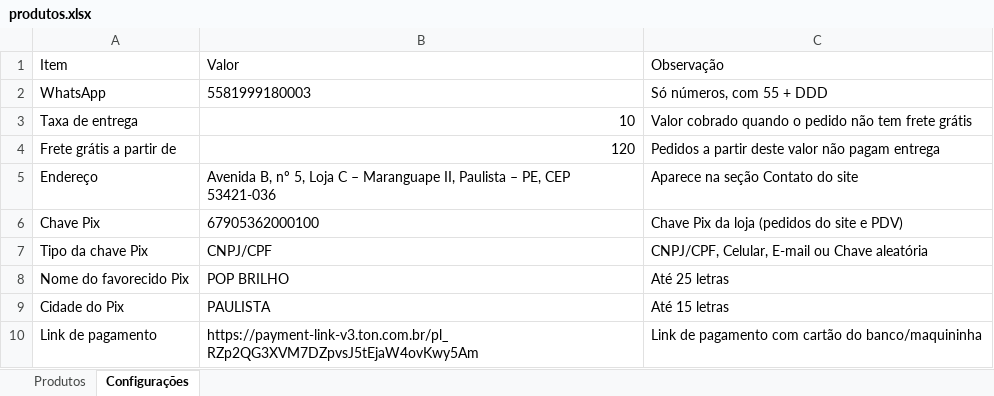
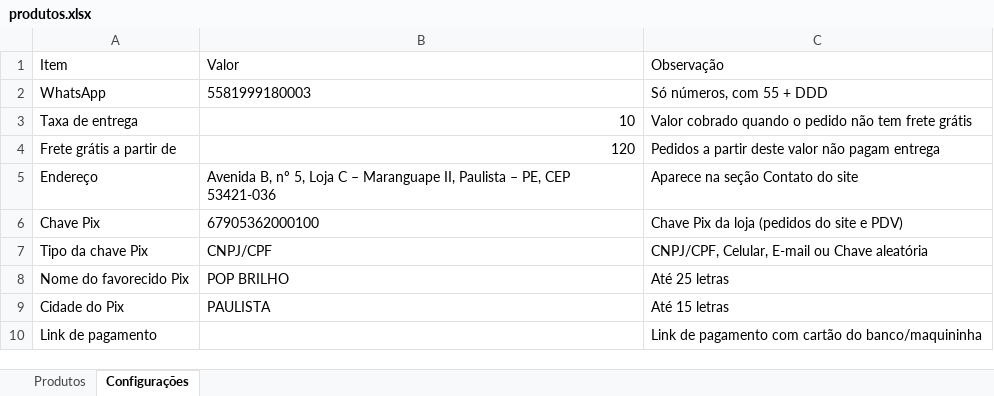
Before and after one commit to escritoriojpcontabil-spec/popbrilho-dados, an Excel workbook: produtos.xlsx, sheet Configurações, drawn as a sheet; values as stored, in another font and other column widths than the file's, no borders; the diff names each change by its address in the sheet, - before the commit and + after, or states it on an @@ line.

Commit message:
Atualiza produtos pelo painel

```diff
--- a/produtos.xlsx (sheet Configurações)
+++ b/produtos.xlsx (sheet Configurações)
-B10: https://payment-link-v3.ton.com.br/pl_RZp2QG3XVM7DZpvsJ5tEjaW4ovKwy5Am
+B10: (empty)
```
